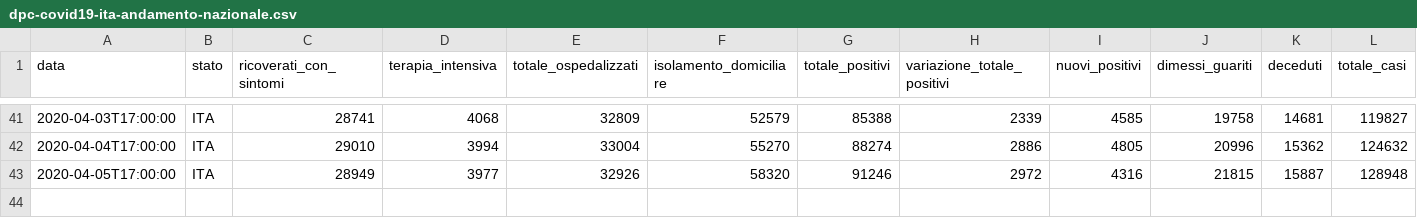
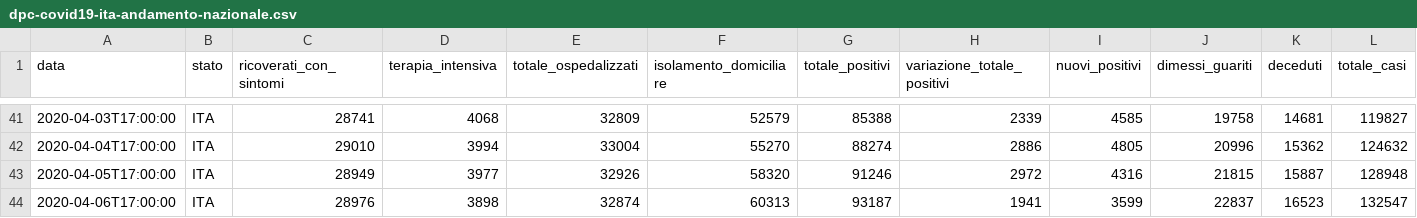
Before and after one commit to mspadaccino/COVID-19, a CSV file: data/dpc-covid19-ita-andamento-nazionale.csv, drawn as a sheet; only a part is shown, gaps mark what is left out; rows hold the shown columns only; the diff names each change by its address in the sheet, - before the commit and + after, or states it on an @@ line.

```diff
--- a/data/dpc-covid19-ita-andamento-nazionale.csv
+++ b/data/dpc-covid19-ita-andamento-nazionale.csv
+row 44: 2020-04-06T17:00:00 | ITA | 28976 | 3898 | 32874 | 60313 | 93187 | 1941 | 3599 | 22837 | 16523 | 132547
```
Also changed, not shown: data/dpc-covid19-ita-regioni.csv, 2 other files.
